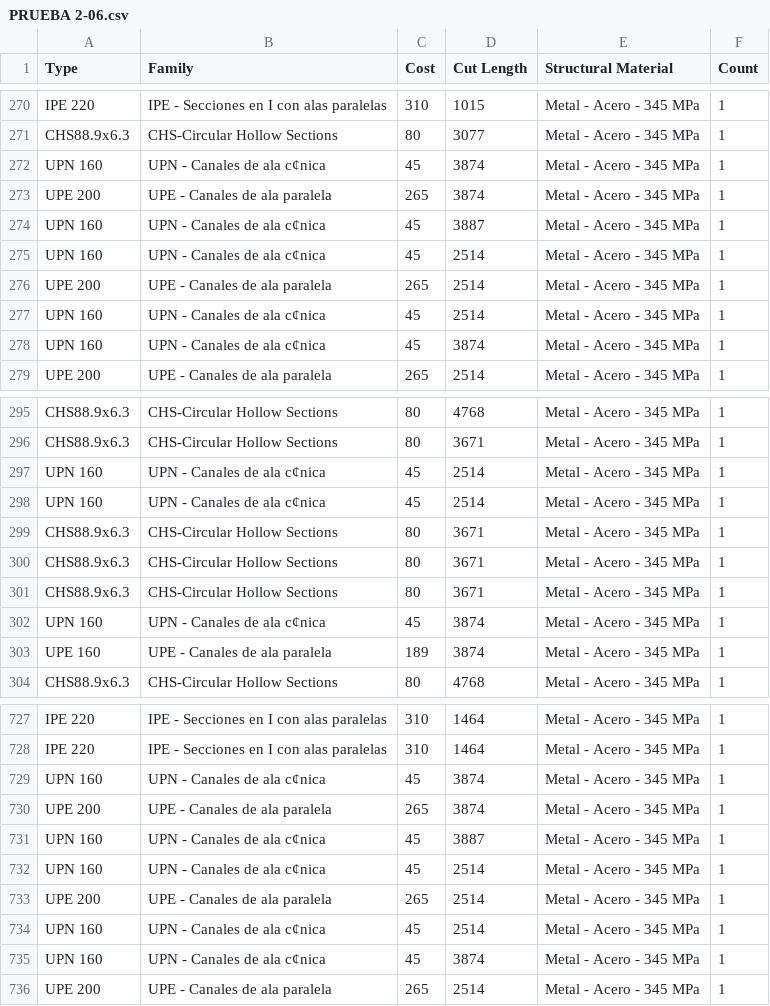
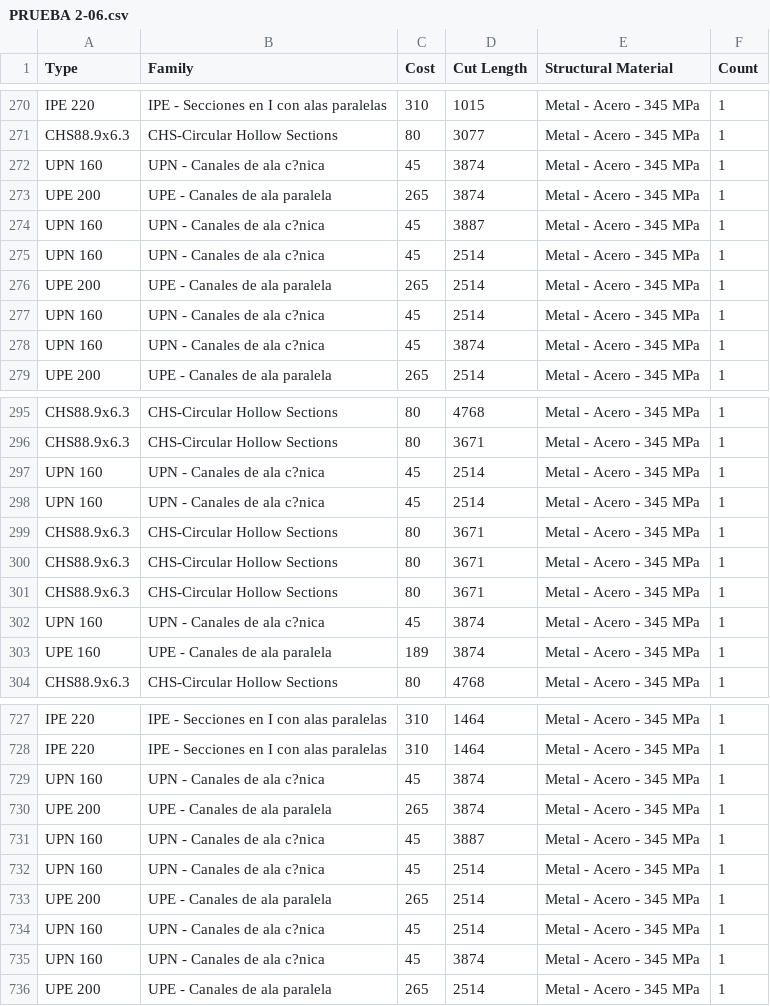
Before and after one commit to ajunic/app_hibrydz, a CSV file: PRUEBA 2-06.csv, drawn as a sheet; only a part is shown, gaps mark what is left out; the diff covers the shown part only; the diff names each change by its address in the sheet, - before the commit and + after, or states it on an @@ line.

```diff
--- a/PRUEBA 2-06.csv
+++ b/PRUEBA 2-06.csv
-B272 (Family): UPN - Canales de ala c¢nica
+B272 (Family): UPN - Canales de ala c?nica
-B274:B275 (Family): UPN - Canales de ala c¢nica
+B274:B275 (Family): UPN - Canales de ala c?nica
-B277:B278 (Family): UPN - Canales de ala c¢nica
+B277:B278 (Family): UPN - Canales de ala c?nica
-B297:B298 (Family): UPN - Canales de ala c¢nica
+B297:B298 (Family): UPN - Canales de ala c?nica
-B302 (Family): UPN - Canales de ala c¢nica
+B302 (Family): UPN - Canales de ala c?nica
-B729 (Family): UPN - Canales de ala c¢nica
+B729 (Family): UPN - Canales de ala c?nica
-B731:B732 (Family): UPN - Canales de ala c¢nica
+B731:B732 (Family): UPN - Canales de ala c?nica
-B734:B735 (Family): UPN - Canales de ala c¢nica
+B734:B735 (Family): UPN - Canales de ala c?nica
```
Also changed, not shown: 9 edited cells elsewhere in this file.
